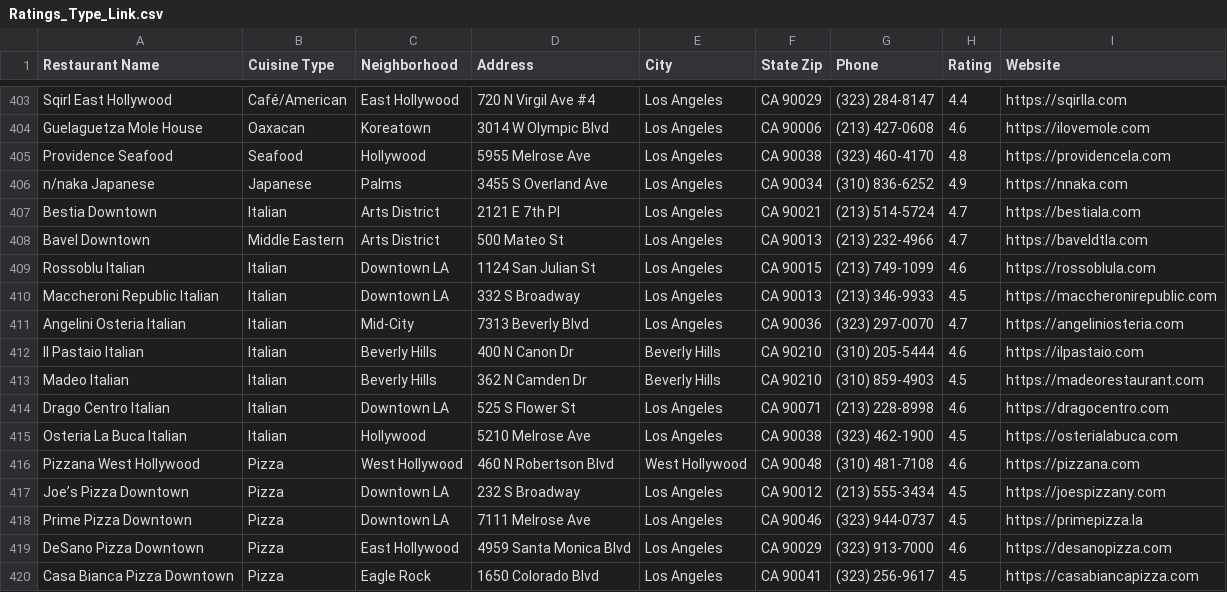
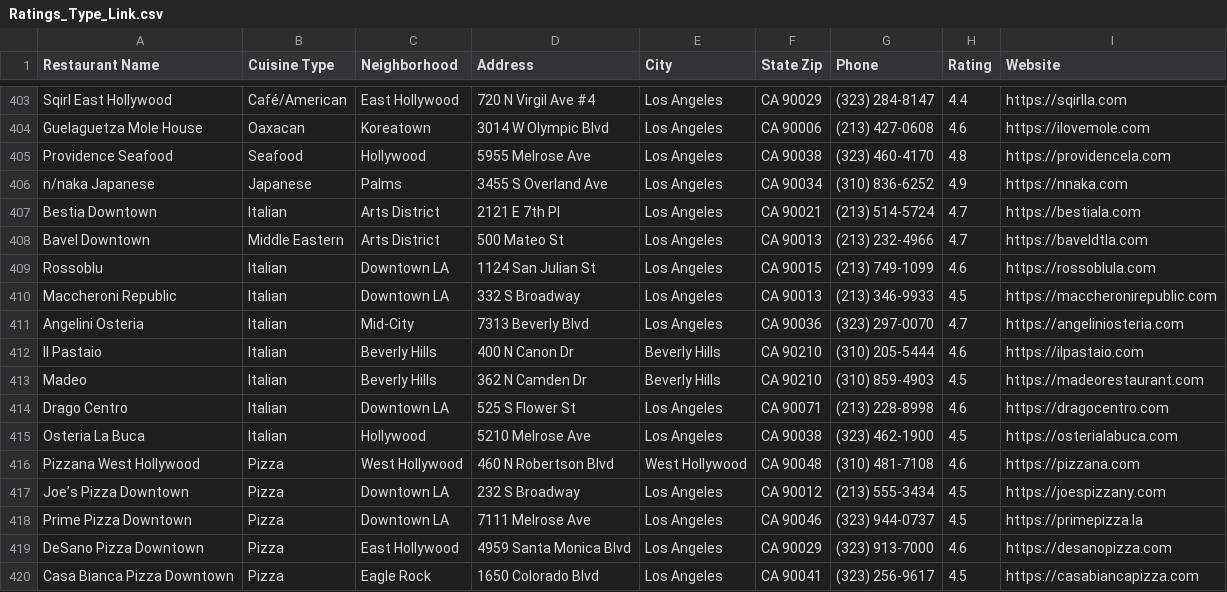
Before and after one commit to bestbai16/la-dining-relational-data-system, a CSV file: Ratings_Type_Link.csv, drawn as a sheet; only a part is shown, gaps mark what is left out; the diff covers the shown part only.

```diff
--- a/Ratings_Type_Link.csv
+++ b/Ratings_Type_Link.csv
@@ -408,9 +408,9 @@ Bestia Downtown,Italian,Arts District,2121 E 7th Pl, Los Angeles, CA 90021,(213)
 Bavel Downtown,Middle Eastern,Arts District,500 Mateo St, Los Angeles, CA 90013,(213) 232-4966,4.7,https://baveldtla.com
-Rossoblu Italian,Italian,Downtown LA,1124 San Julian St, Los Angeles, CA 90015,(213) 749-1099,4.6,https://rossoblula.com
-Maccheroni Republic Italian,Italian,Downtown LA,332 S Broadway, Los Angeles, CA 90013,(213) 346-9933,4.5,https://maccheronirepublic.com
-Angelini Osteria Italian,Italian,Mid-City,7313 Beverly Blvd, Los Angeles, CA 90036,(323) 297-0070,4.7,https://angeliniosteria.com
-Il Pastaio Italian,Italian,Beverly Hills,400 N Canon Dr, Beverly Hills, CA 90210,(310) 205-5444,4.6,https://ilpastaio.com
-Madeo Italian,Italian,Beverly Hills,362 N Camden Dr, Beverly Hills, CA 90210,(310) 859-4903,4.5,https://madeorestaurant.com
-Drago Centro Italian,Italian,Downtown LA,525 S Flower St, Los Angeles, CA 90071,(213) 228-8998,4.6,https://dragocentro.com
-Osteria La Buca Italian,Italian,Hollywood,5210 Melrose Ave, Los Angeles, CA 90038,(323) 462-1900,4.5,https://osterialabuca.com
+Rossoblu,Italian,Downtown LA,1124 San Julian St, Los Angeles, CA 90015,(213) 749-1099,4.6,https://rossoblula.com
+Maccheroni Republic,Italian,Downtown LA,332 S Broadway, Los Angeles, CA 90013,(213) 346-9933,4.5,https://maccheronirepublic.com
+Angelini Osteria,Italian,Mid-City,7313 Beverly Blvd, Los Angeles, CA 90036,(323) 297-0070,4.7,https://angeliniosteria.com
+Il Pastaio,Italian,Beverly Hills,400 N Canon Dr, Beverly Hills, CA 90210,(310) 205-5444,4.6,https://ilpastaio.com
+Madeo,Italian,Beverly Hills,362 N Camden Dr, Beverly Hills, CA 90210,(310) 859-4903,4.5,https://madeorestaurant.com
+Drago Centro,Italian,Downtown LA,525 S Flower St, Los Angeles, CA 90071,(213) 228-8998,4.6,https://dragocentro.com
+Osteria La Buca,Italian,Hollywood,5210 Melrose Ave, Los Angeles, CA 90038,(323) 462-1900,4.5,https://osterialabuca.com
 Pizzana West Hollywood,Pizza,West Hollywood,460 N Robertson Blvd, West Hollywood, CA 90048,(310) 481-7108,4.6,https://pizzana.com
```
Also changed, not shown: 21 edited cells elsewhere in this file.
